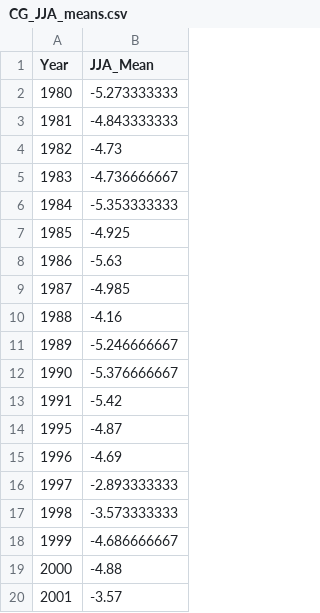
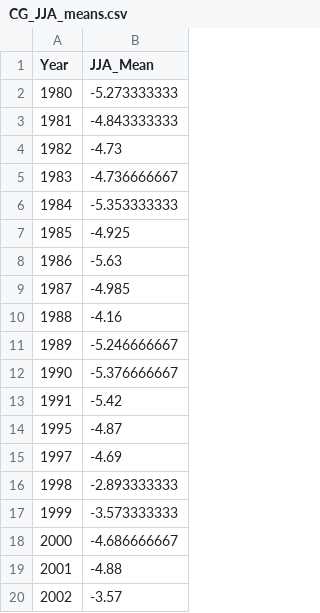
Before and after one commit to zgrzywacz/synoptic_o18, a CSV file: data/CG_JJA_means.csv, drawn as a sheet.

```diff
--- a/data/CG_JJA_means.csv
+++ b/data/CG_JJA_means.csv
@@ -14,7 +14,7 @@ Year,JJA_Mean
 1995,-4.87
-1996,-4.69
-1997,-2.893333333
-1998,-3.573333333
-1999,-4.686666667
-2000,-4.88
-2001,-3.57
+1997,-4.69
+1998,-2.893333333
+1999,-3.573333333
+2000,-4.686666667
+2001,-4.88
+2002,-3.57
```
Also changed, not shown: data/CG_DJF_means.csv, data/CG_MAM_means.csv, 3 other files.
